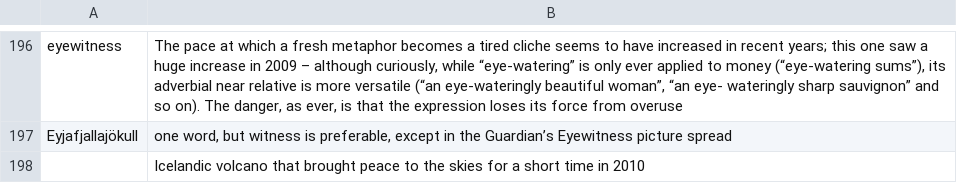
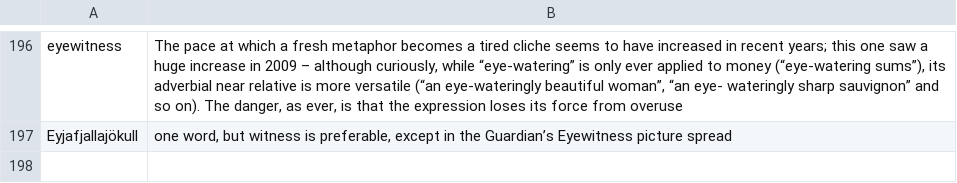
Before and after one commit to iaheung/pdf_extractor, a CSV file: csv_formatted/E.csv, drawn as a sheet; only a part is shown, gaps mark what is left out.

```diff
--- a/csv_formatted/E.csv
+++ b/csv_formatted/E.csv
@@ -197,2 +197 @@ eyewitness,"The pace at which a fresh metaphor becomes a tired cliche seems to h
 Eyjafjallajökull,"one word, but witness is preferable, except in the Guardian’s Eyewitness picture spread"
-,Icelandic volcano that brought peace to the skies for a short time in 2010
```
Also changed, not shown: csv_formatted/C.csv, csv_formatted/D.csv, 36 other files.
